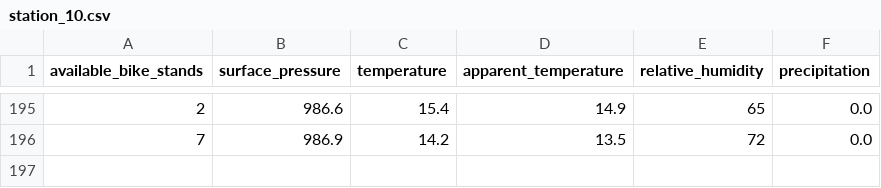
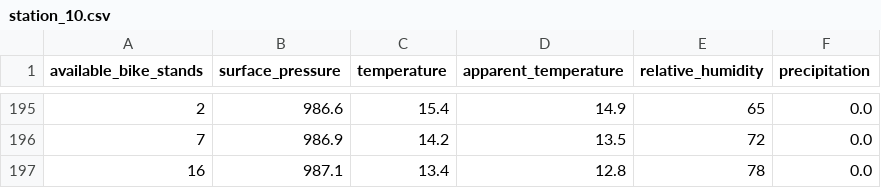
Before and after one commit to sulcer/intelligent_systems_engineering, a CSV file: data/processed/station_10.csv, drawn as a sheet; only a part is shown, gaps mark what is left out.

```diff
--- a/data/processed/station_10.csv
+++ b/data/processed/station_10.csv
@@ -196 +196,2 @@ available_bike_stands,surface_pressure,temperature,apparent_temperature,relative
 7,986.9,14.2,13.5,72,0.0
+16,987.1,13.4,12.8,78,0.0
```
Also changed, not shown: data/processed/station_1.csv, data/processed/station_11.csv, 28 other files.
